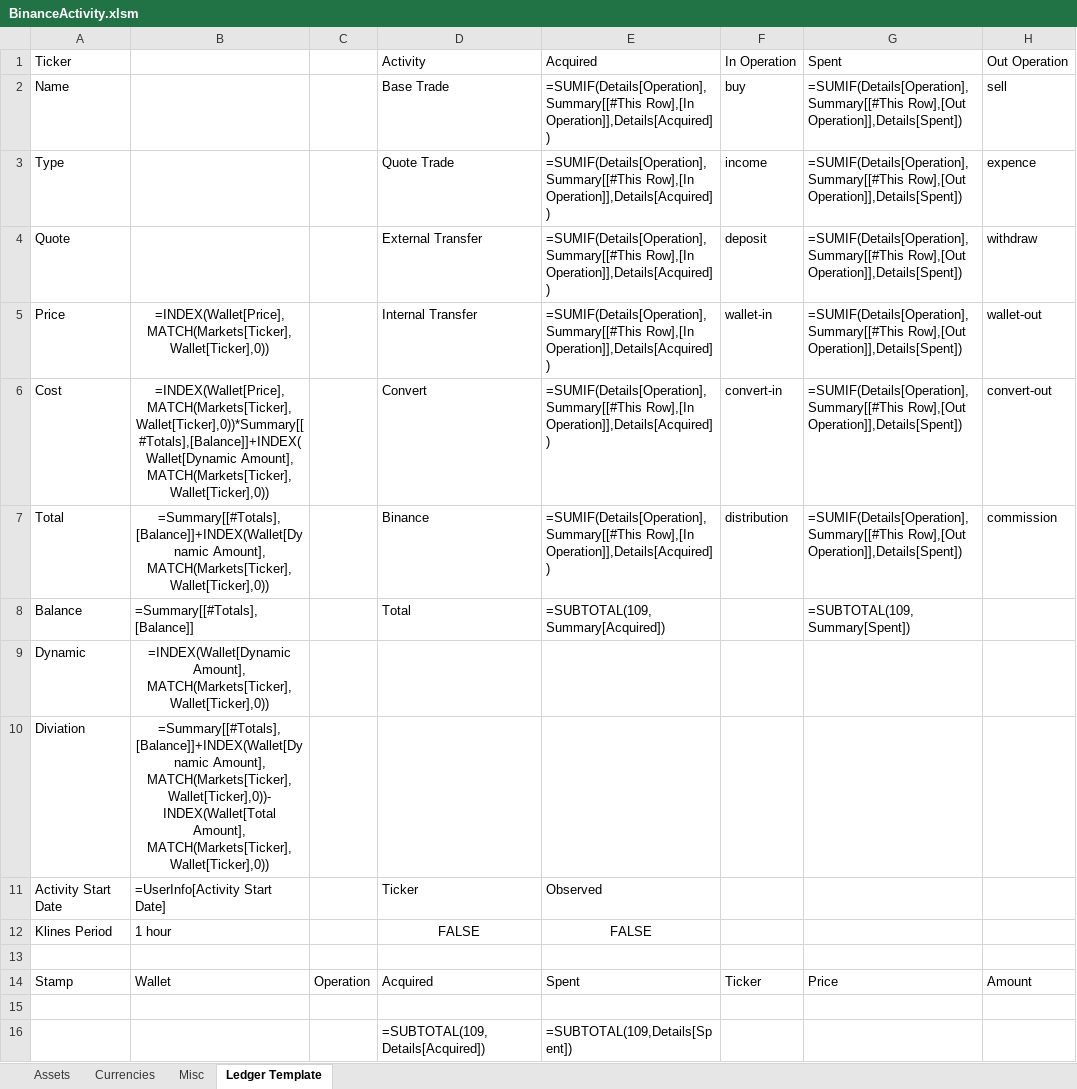
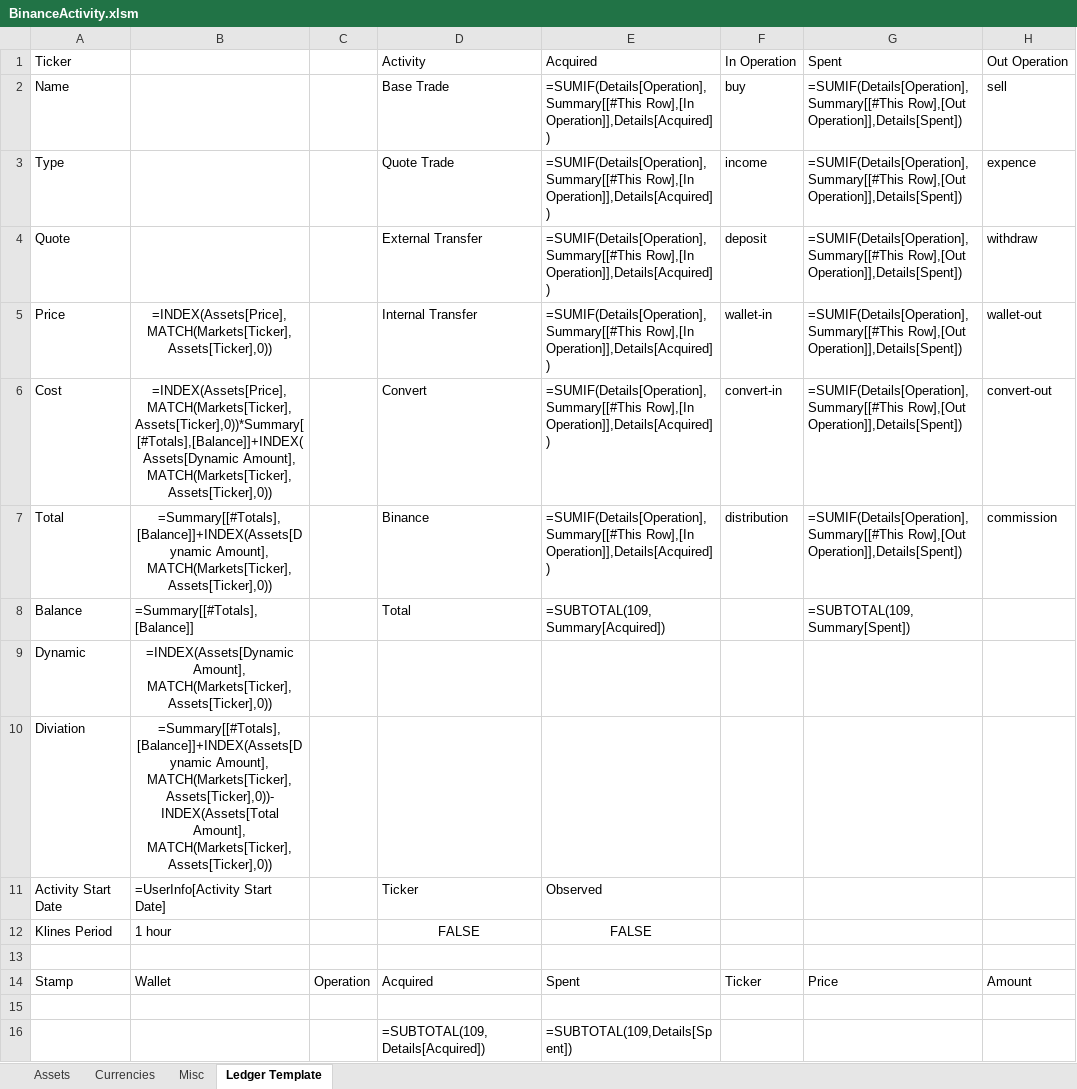
Before and after one commit to ElemagEx/Binance-Workbook, an Excel workbook: BinanceActivity.xlsm, sheet Ledger Template, drawn as a sheet; only a part is shown; values as stored, in another font and other column widths than the file's, no borders; formulas are shown in place of their values; conditional formats and table styles not drawn; the diff names each change by its address in the sheet, - before the commit and + after, or states it on an @@ line.

Commit message:
TableWallet renamed to TableAssets

```diff
--- a/BinanceActivity.xlsm (sheet Ledger Template)
+++ b/BinanceActivity.xlsm (sheet Ledger Template)
-B5: =INDEX(Wallet[Price], MATCH(Markets[Ticker],Wallet[Ticker],0))
+B5: =INDEX(Assets[Price], MATCH(Markets[Ticker],Assets[Ticker],0))
-B6: =INDEX(Wallet[Price], MATCH(Markets[Ticker],Wallet[Ticker],0))*Summary[[#Totals],[Balance]]+INDEX(Wallet[Dynamic Amount], MATCH(Markets[Ticker],Wallet[Ticker],0))
+B6: =INDEX(Assets[Price], MATCH(Markets[Ticker],Assets[Ticker],0))*Summary[[#Totals],[Balance]]+INDEX(Assets[Dynamic Amount], MATCH(Markets[Ticker],Assets[Ticker],0))
-B7: =Summary[[#Totals],[Balance]]+INDEX(Wallet[Dynamic Amount], MATCH(Markets[Ticker],Wallet[Ticker],0))
+B7: =Summary[[#Totals],[Balance]]+INDEX(Assets[Dynamic Amount], MATCH(Markets[Ticker],Assets[Ticker],0))
-B9: =INDEX(Wallet[Dynamic Amount], MATCH(Markets[Ticker],Wallet[Ticker],0))
+B9: =INDEX(Assets[Dynamic Amount], MATCH(Markets[Ticker],Assets[Ticker],0))
-B10: =Summary[[#Totals],[Balance]]+INDEX(Wallet[Dynamic Amount], MATCH(Markets[Ticker],Wallet[Ticker],0))-INDEX(Wallet[Total Amount], MATCH(Markets[Ticker],Wallet[Ticker],0))
+B10: =Summary[[#Totals],[Balance]]+INDEX(Assets[Dynamic Amount], MATCH(Markets[Ticker],Assets[Ticker],0))-INDEX(Assets[Total Amount], MATCH(Markets[Ticker],Assets[Ticker],0))
```
Also changed, not shown: sheet Assets, 9 other files.
